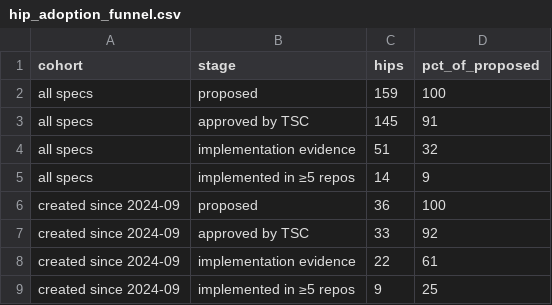
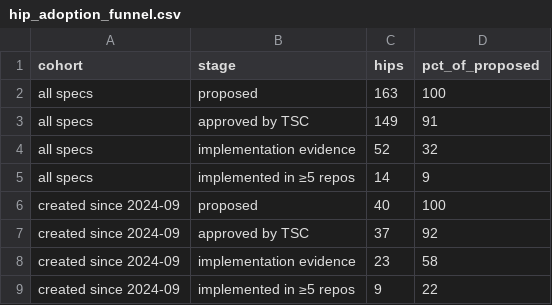
Before and after one commit to iron-prog/analytics, a CSV file: api/v1/hiero-ledger/hip_adoption_funnel.csv, drawn as a sheet.

```diff
--- a/api/v1/hiero-ledger/hip_adoption_funnel.csv
+++ b/api/v1/hiero-ledger/hip_adoption_funnel.csv
@@ -1,9 +1,9 @@
 cohort,stage,hips,pct_of_proposed
-all specs,proposed,159,100
-all specs,approved by TSC,145,91
-all specs,implementation evidence,51,32
+all specs,proposed,163,100
+all specs,approved by TSC,149,91
+all specs,implementation evidence,52,32
 all specs,implemented in ≥5 repos,14,9
-created since 2024-09,proposed,36,100
-created since 2024-09,approved by TSC,33,92
-created since 2024-09,implementation evidence,22,61
-created since 2024-09,implemented in ≥5 repos,9,25
+created since 2024-09,proposed,40,100
+created since 2024-09,approved by TSC,37,92
+created since 2024-09,implementation evidence,23,58
+created since 2024-09,implemented in ≥5 repos,9,22
```
Also changed, not shown: api/v1/hiero-ledger/hip_repo_engagement.csv, 22 other files.
